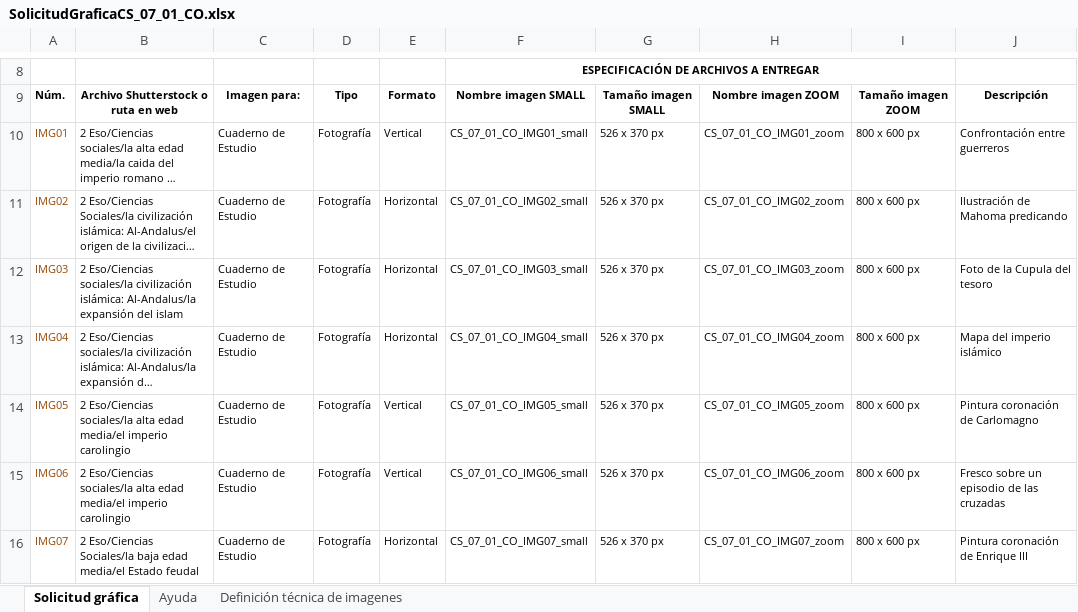
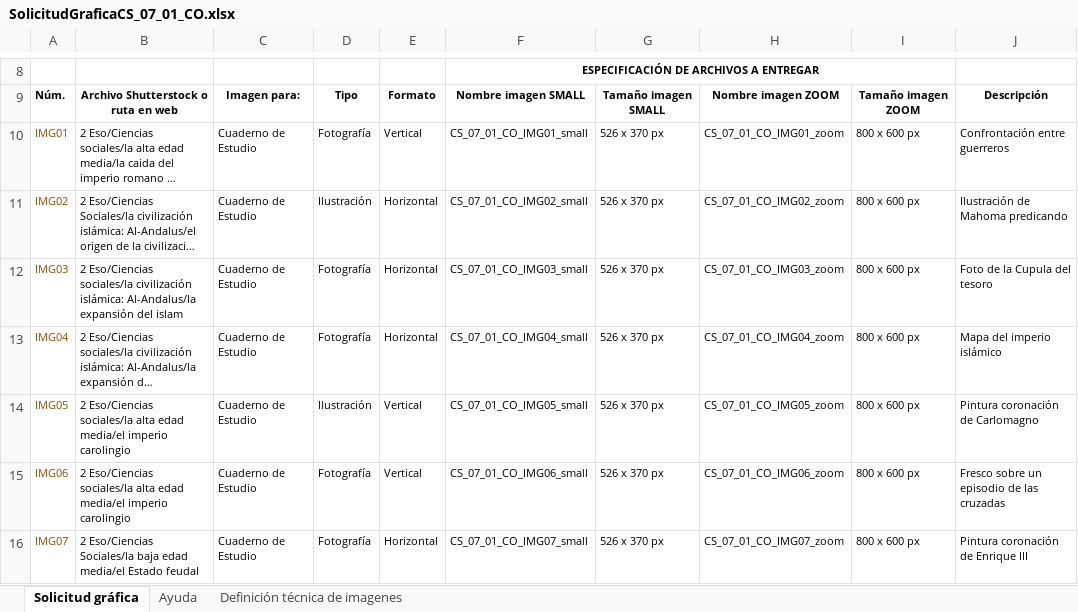
Before and after one commit to AulaPlanetaColombia/CienciasSociales, an Excel workbook: fuentes/contenidos/grado07/guion01/SolicitudGraficaCS_07_01_CO.xlsx, sheet Solicitud gráfica, drawn as a sheet; only a part is shown, gaps mark what is left out; long unchanged cells end in …; values as stored, in another font and other column widths than the file's, no borders; conditional formats not drawn; the diff covers the shown part only; the diff names each change by its address in the sheet, - before the commit and + after, or states it on an @@ line.

Commit message:
Solicitud material gráfico versión editada después de borrar el guión
A este archivo se le eliminó la foto No 32.

Se completó la información del esqueleto anterior.

```diff
--- a/fuentes/contenidos/grado07/guion01/SolicitudGraficaCS_07_01_CO.xlsx (sheet Solicitud gráfica)
+++ b/fuentes/contenidos/grado07/guion01/SolicitudGraficaCS_07_01_CO.xlsx (sheet Solicitud gráfica)
-D11: Fotografía
+D11: Ilustración
-D14: Fotografía
+D14: Ilustración
```
Also changed, not shown: 1 removed row and 39 edited cells elsewhere in this sheet.
